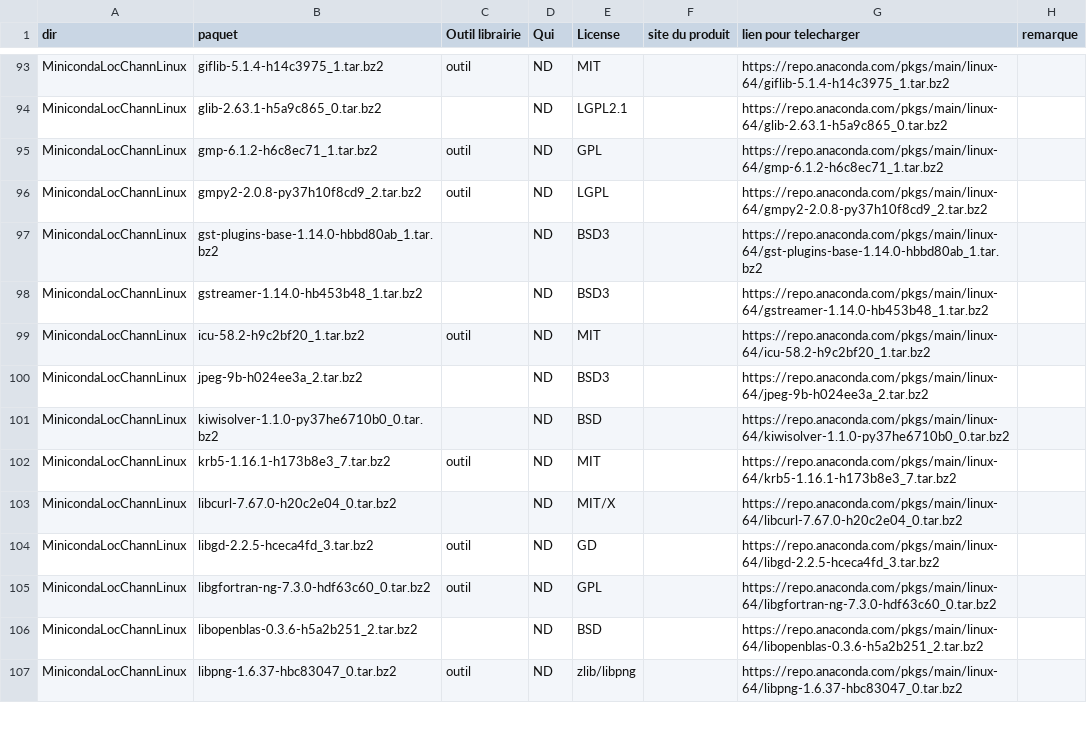
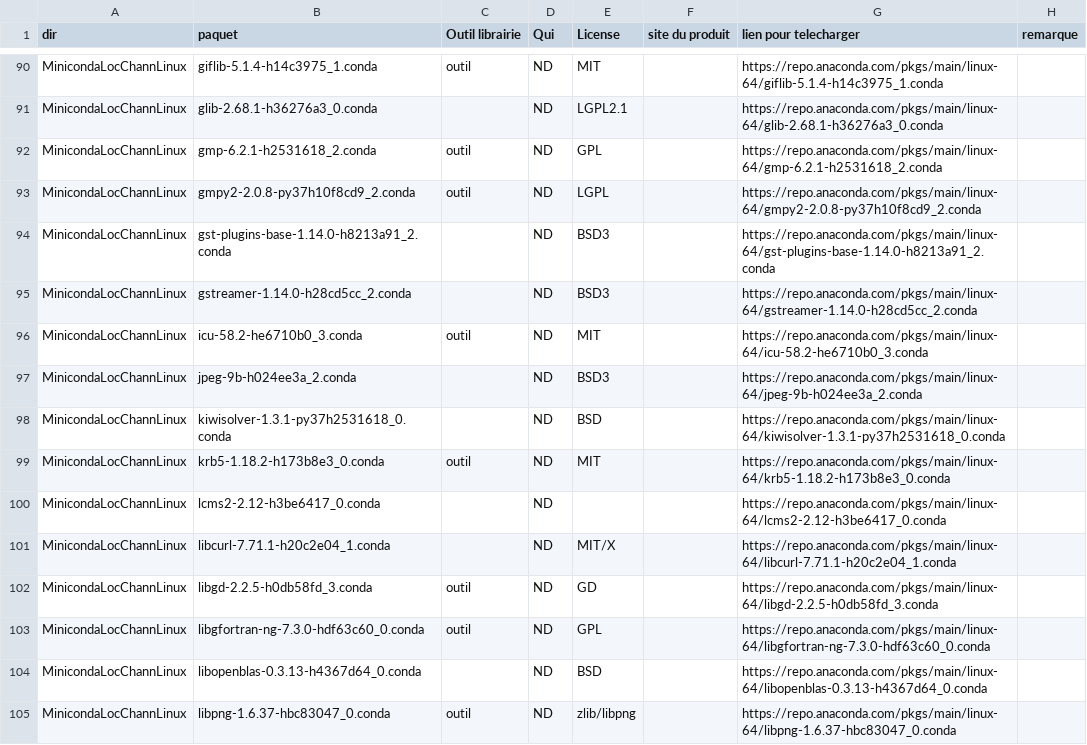
Before and after one commit to cea-trust-platform/trust-code, a CSV file: bin/gestion_externalpackages/liste_dep.csv, drawn as a sheet; only a part is shown, gaps mark what is left out; addresses are those after the commit; the diff covers the shown part only; the diff names each change by its address in the sheet, - before the commit and + after, or states it on an @@ line.

Commit message:
Upgrade miniconda from 4.6.14 to 4.9.2

```diff
--- a/bin/gestion_externalpackages/liste_dep.csv
+++ b/bin/gestion_externalpackages/liste_dep.csv
-B90 (paquet): giflib-5.1.4-h14c3975_1.tar.bz2
+B90 (paquet): giflib-5.1.4-h14c3975_1.conda
-G90 (lien pour telecharger): https://repo.anaconda.com/pkgs/main/linux-64/giflib-5.1.4-h14c3975_1.tar.bz2
+G90 (lien pour telecharger): https://repo.anaconda.com/pkgs/main/linux-64/giflib-5.1.4-h14c3975_1.conda
-B91 (paquet): glib-2.63.1-h5a9c865_0.tar.bz2
+B91 (paquet): glib-2.68.1-h36276a3_0.conda
-G91 (lien pour telecharger): https://repo.anaconda.com/pkgs/main/linux-64/glib-2.63.1-h5a9c865_0.tar.bz2
+G91 (lien pour telecharger): https://repo.anaconda.com/pkgs/main/linux-64/glib-2.68.1-h36276a3_0.conda
-B92 (paquet): gmp-6.1.2-h6c8ec71_1.tar.bz2
+B92 (paquet): gmp-6.2.1-h2531618_2.conda
-G92 (lien pour telecharger): https://repo.anaconda.com/pkgs/main/linux-64/gmp-6.1.2-h6c8ec71_1.tar.bz2
+G92 (lien pour telecharger): https://repo.anaconda.com/pkgs/main/linux-64/gmp-6.2.1-h2531618_2.conda
-B93 (paquet): gmpy2-2.0.8-py37h10f8cd9_2.tar.bz2
+B93 (paquet): gmpy2-2.0.8-py37h10f8cd9_2.conda
-G93 (lien pour telecharger): https://repo.anaconda.com/pkgs/main/linux-64/gmpy2-2.0.8-py37h10f8cd9_2.tar.bz2
+G93 (lien pour telecharger): https://repo.anaconda.com/pkgs/main/linux-64/gmpy2-2.0.8-py37h10f8cd9_2.conda
-B94 (paquet): gst-plugins-base-1.14.0-hbbd80ab_1.tar.bz2
+B94 (paquet): gst-plugins-base-1.14.0-h8213a91_2.conda
-G94 (lien pour telecharger): https://repo.anaconda.com/pkgs/main/linux-64/gst-plugins-base-1.14.0-hbbd80ab_1.tar.bz2
+G94 (lien pour telecharger): https://repo.anaconda.com/pkgs/main/linux-64/gst-plugins-base-1.14.0-h8213a91_2.conda
-B95 (paquet): gstreamer-1.14.0-hb453b48_1.tar.bz2
+B95 (paquet): gstreamer-1.14.0-h28cd5cc_2.conda
-G95 (lien pour telecharger): https://repo.anaconda.com/pkgs/main/linux-64/gstreamer-1.14.0-hb453b48_1.tar.bz2
+G95 (lien pour telecharger): https://repo.anaconda.com/pkgs/main/linux-64/gstreamer-1.14.0-h28cd5cc_2.conda
-B96 (paquet): icu-58.2-h9c2bf20_1.tar.bz2
+B96 (paquet): icu-58.2-he6710b0_3.conda
-G96 (lien pour telecharger): https://repo.anaconda.com/pkgs/main/linux-64/icu-58.2-h9c2bf20_1.tar.bz2
+G96 (lien pour telecharger): https://repo.anaconda.com/pkgs/main/linux-64/icu-58.2-he6710b0_3.conda
-B97 (paquet): jpeg-9b-h024ee3a_2.tar.bz2
+B97 (paquet): jpeg-9b-h024ee3a_2.conda
-G97 (lien pour telecharger): https://repo.anaconda.com/pkgs/main/linux-64/jpeg-9b-h024ee3a_2.tar.bz2
+G97 (lien pour telecharger): https://repo.anaconda.com/pkgs/main/linux-64/jpeg-9b-h024ee3a_2.conda
-B98 (paquet): kiwisolver-1.1.0-py37he6710b0_0.tar.bz2
+B98 (paquet): kiwisolver-1.3.1-py37h2531618_0.conda
-G98 (lien pour telecharger): https://repo.anaconda.com/pkgs/main/linux-64/kiwisolver-1.1.0-py37he6710b0_0.tar.bz2
+G98 (lien pour telecharger): https://repo.anaconda.com/pkgs/main/linux-64/kiwisolver-1.3.1-py37h2531618_0.conda
-B99 (paquet): krb5-1.16.1-h173b8e3_7.tar.bz2
+B99 (paquet): krb5-1.18.2-h173b8e3_0.conda
-G99 (lien pour telecharger): https://repo.anaconda.com/pkgs/main/linux-64/krb5-1.16.1-h173b8e3_7.tar.bz2
+G99 (lien pour telecharger): https://repo.anaconda.com/pkgs/main/linux-64/krb5-1.18.2-h173b8e3_0.conda
+row 100: MinicondaLocChannLinux | lcms2-2.12-h3be6417_0.conda |  | ND |  |  | https://repo.anaconda.com/pkgs/main/linux-64/lcms2-2.12-h3be6417_0.conda
-B101 (paquet): libcurl-7.67.0-h20c2e04_0.tar.bz2
+B101 (paquet): libcurl-7.71.1-h20c2e04_1.conda
-G101 (lien pour telecharger): https://repo.anaconda.com/pkgs/main/linux-64/libcurl-7.67.0-h20c2e04_0.tar.bz2
+G101 (lien pour telecharger): https://repo.anaconda.com/pkgs/main/linux-64/libcurl-7.71.1-h20c2e04_1.conda
-B102 (paquet): libgd-2.2.5-hceca4fd_3.tar.bz2
+B102 (paquet): libgd-2.2.5-h0db58fd_3.conda
-G102 (lien pour telecharger): https://repo.anaconda.com/pkgs/main/linux-64/libgd-2.2.5-hceca4fd_3.tar.bz2
+G102 (lien pour telecharger): https://repo.anaconda.com/pkgs/main/linux-64/libgd-2.2.5-h0db58fd_3.conda
-B103 (paquet): libgfortran-ng-7.3.0-hdf63c60_0.tar.bz2
+B103 (paquet): libgfortran-ng-7.3.0-hdf63c60_0.conda
-G103 (lien pour telecharger): https://repo.anaconda.com/pkgs/main/linux-64/libgfortran-ng-7.3.0-hdf63c60_0.tar.bz2
+G103 (lien pour telecharger): https://repo.anaconda.com/pkgs/main/linux-64/libgfortran-ng-7.3.0-hdf63c60_0.conda
-B104 (paquet): libopenblas-0.3.6-h5a2b251_2.tar.bz2
+B104 (paquet): libopenblas-0.3.13-h4367d64_0.conda
-G104 (lien pour telecharger): https://repo.anaconda.com/pkgs/main/linux-64/libopenblas-0.3.6-h5a2b251_2.tar.bz2
+G104 (lien pour telecharger): https://repo.anaconda.com/pkgs/main/linux-64/libopenblas-0.3.13-h4367d64_0.conda
-B105 (paquet): libpng-1.6.37-hbc83047_0.tar.bz2
+B105 (paquet): libpng-1.6.37-hbc83047_0.conda
-G105 (lien pour telecharger): https://repo.anaconda.com/pkgs/main/linux-64/libpng-1.6.37-hbc83047_0.tar.bz2
+G105 (lien pour telecharger): https://repo.anaconda.com/pkgs/main/linux-64/libpng-1.6.37-hbc83047_0.conda
```
Also changed, not shown: 6 added rows, 3 removed rows and 73 edited cells elsewhere in this file, 3 other files.
